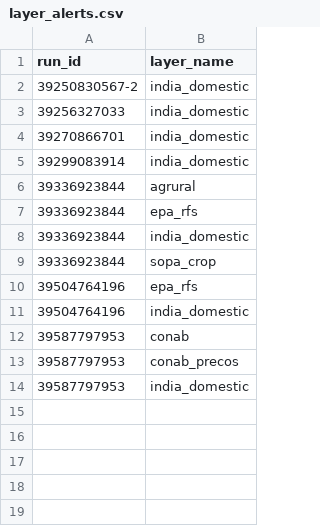
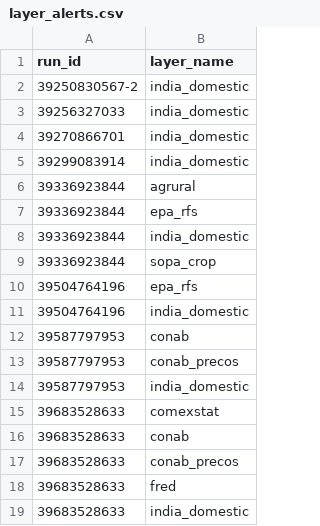
Before and after one commit to philipbergman6-glitch/Mirror-Market, a CSV file: data/history/layer_alerts.csv, drawn as a sheet; the diff names each change by its address in the sheet, - before the commit and + after, or states it on an @@ line.

```diff
--- a/data/history/layer_alerts.csv
+++ b/data/history/layer_alerts.csv
+row 15: 39683528633 | comexstat
+row 16: 39683528633 | conab
+row 17: 39683528633 | conab_precos
+row 18: 39683528633 | fred
+row 19: 39683528633 | india_domestic
```
Also changed, not shown: data/history/layer_runs.csv.
